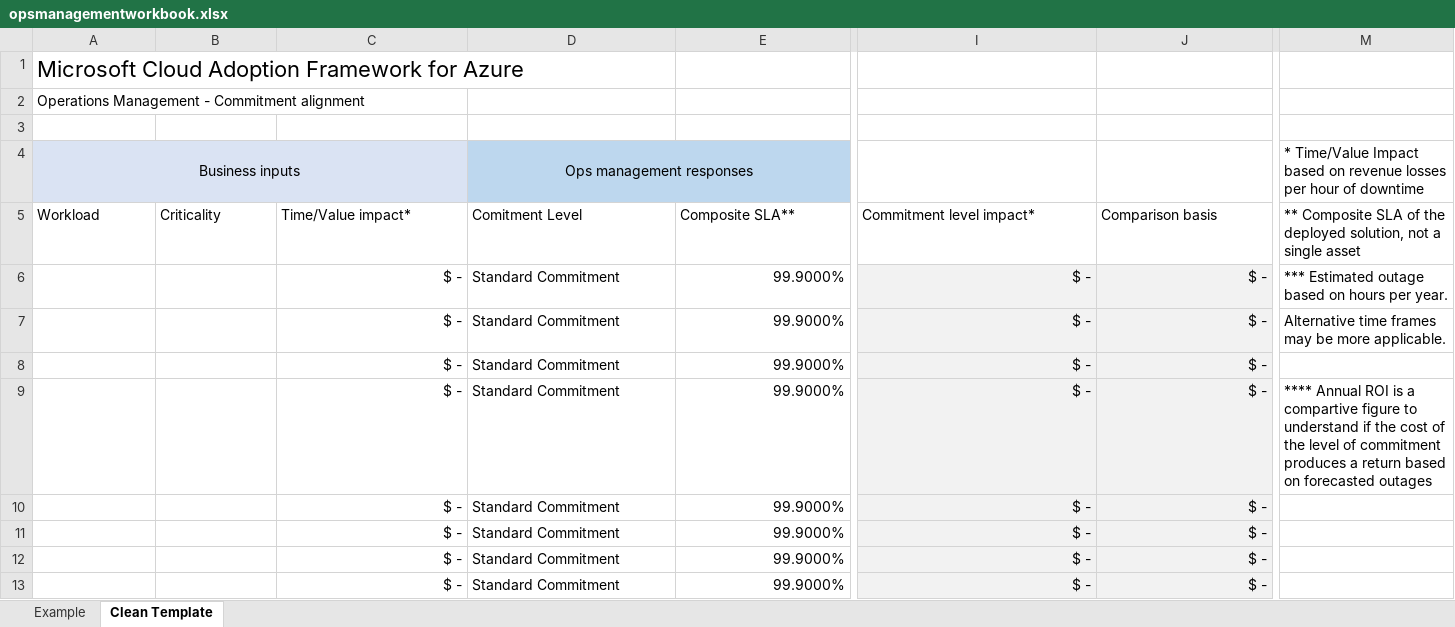
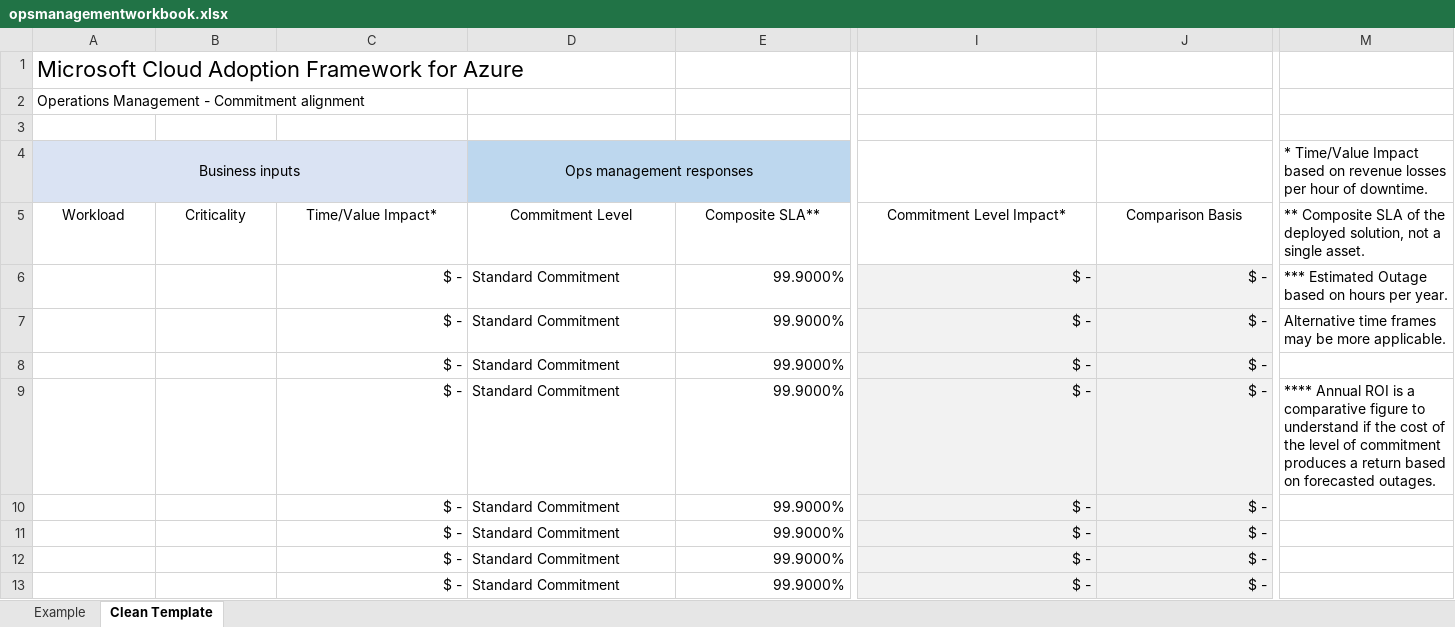
Before and after one commit to microsoft/CloudAdoptionFramework, an Excel workbook: manage/opsmanagementworkbook.xlsx, sheet Clean Template, drawn as a sheet; only a part is shown, gaps mark what is left out; values as stored, in another font and other column widths than the file's, no borders; conditional formats and table styles not drawn; the diff covers the shown part only; the diff names each change by its address in the sheet, - before the commit and + after, or states it on an @@ line.

```diff
--- a/manage/opsmanagementworkbook.xlsx (sheet Clean Template)
+++ b/manage/opsmanagementworkbook.xlsx (sheet Clean Template)
-M4: …hour of downtime
+M4: …hour of downtime.
-A5:J5 alignment: left
+A5:J5 alignment: center
-C5: Time/Value impact*
+C5: Time/Value Impact*
-D5: Comitment Level
+D5: Commitment Level
-I5: Commitment level impact*
+I5: Commitment Level Impact*
-J5: Comparison basis
+J5: Comparison Basis
-M5: …a single asset
+M5: …a single asset.
-M6: *** Estimated outage based on hours per year.
+M6: *** Estimated Outage based on hours per year.
-M9: …is a compartive figure to understand if the cost of the level of commitment produces a return based on forecasted outages
+M9: …is a comparative figure to understand if the cost of the level of commitment produces a return based on forecasted outages.
```
Also changed, not shown: cell formats elsewhere in this sheet, sheet Example, formulas that keep their value, 1 other file.
